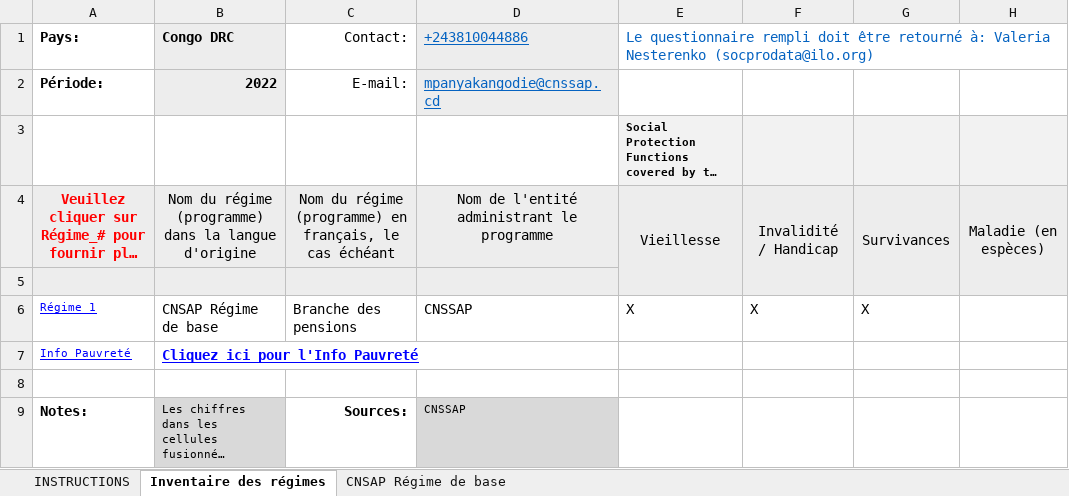
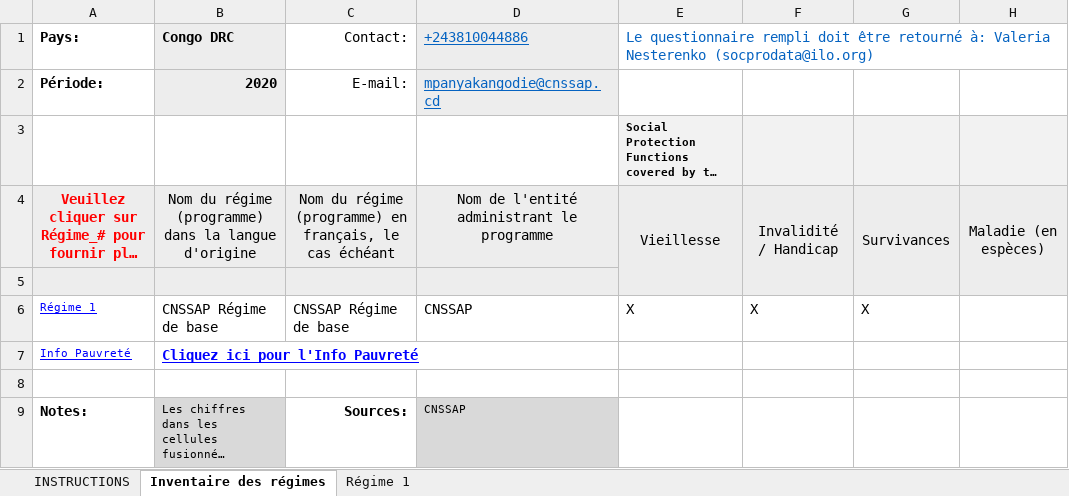
Before and after one commit to Mdiouf221/Bulletin_rdc_2026, an Excel workbook: 06_sources/ESS/ESS_CNSSAP/ESS CNSSAP 2020.xlsm, sheet Inventaire des régimes, drawn as a sheet; only a part is shown; long unchanged cells end in …; values as stored, in another font and other column widths than the file's, no borders; charts and pictures and conditional formats not drawn; the diff names each change by its address in the sheet, - before the commit and + after, or states it on an @@ line.

```diff
--- a/06_sources/ESS/ESS_CNSSAP/ESS CNSSAP 2020.xlsm (sheet Inventaire des régimes)
+++ b/06_sources/ESS/ESS_CNSSAP/ESS CNSSAP 2020.xlsm (sheet Inventaire des régimes)
-sheet tab: CNSAP Régime de base
+sheet tab: Régime 1
-B2: 2022
+B2: 2020
-B6: CNSAP Régime de base
+B6: CNSSAP Régime de base
-C6: Branche des pensions
+C6: CNSSAP Régime de base
```
Also changed, not shown: sheet Régime 1, charts or pictures, 06_sources/ESS/ESS_CNSS/ESS CNSS 2019.xlsm, 06_sources/ESS/ESS_CNSS/ESS CNSS 2020.xlsm, 29 other files.
